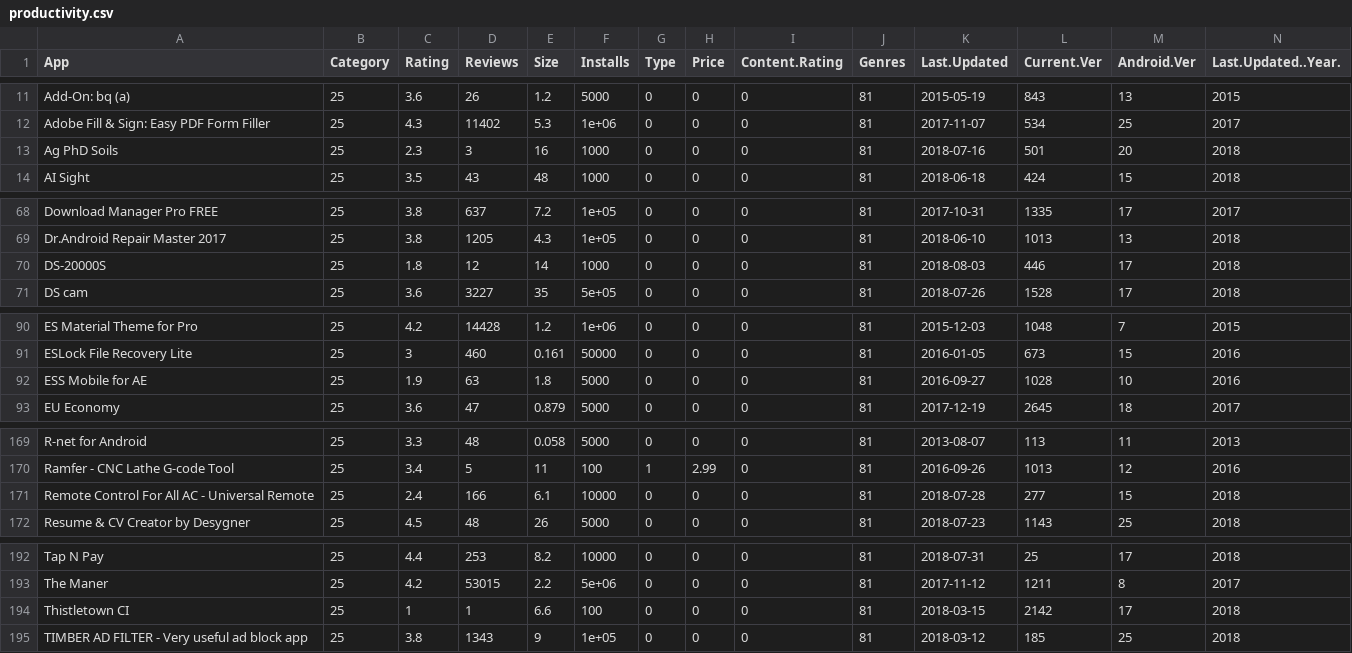
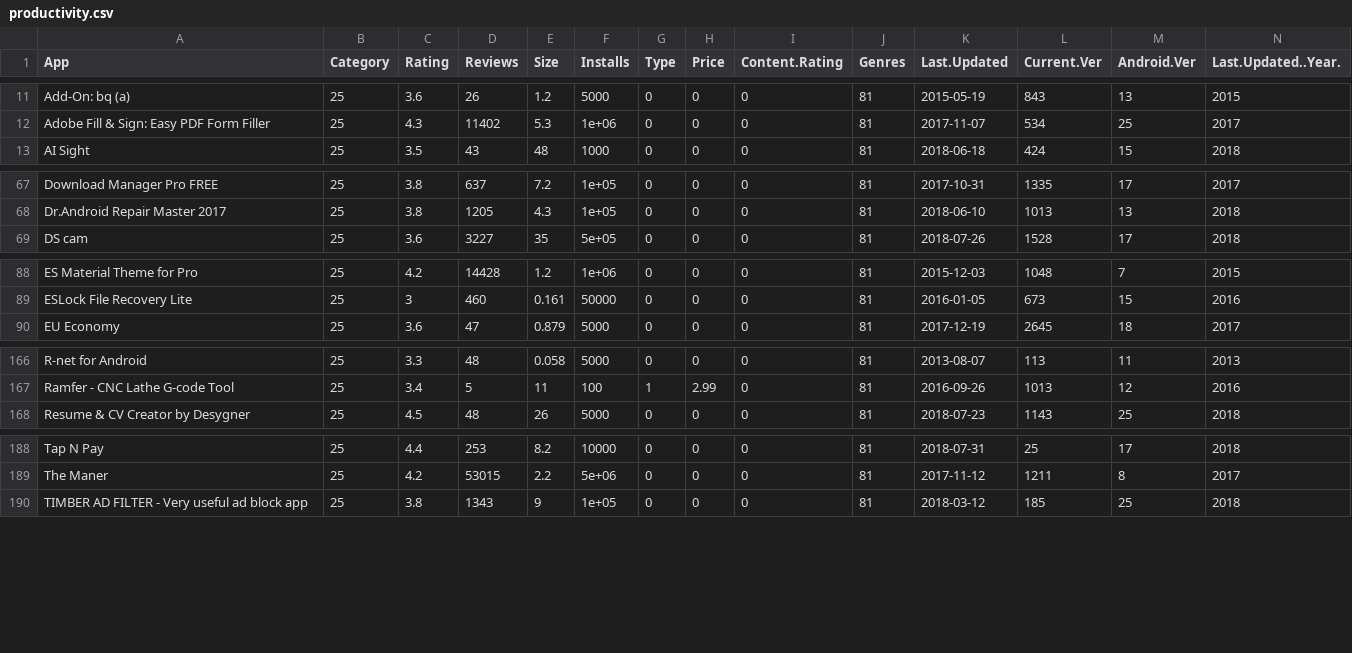
Before and after one commit to G-Urrea/Google-Play-Store-Mining, a CSV file: dataset_modificado/productivity.csv, drawn as a sheet; only a part is shown, gaps mark what is left out; rows hold the shown columns only; the diff names each change by its address in the sheet, - before the commit and + after, or states it on an @@ line.

```diff
--- a/dataset_modificado/productivity.csv
+++ b/dataset_modificado/productivity.csv
-row 13: Ag PhD Soils | 25 | 2.3 | 3 | 16 | 1000 | 0 | 0 | 0 | 81 | 2018-07-16 | 501 | 20 | 2018
-row 70: DS-20000S | 25 | 1.8 | 12 | 14 | 1000 | 0 | 0 | 0 | 81 | 2018-08-03 | 446 | 17 | 2018
-row 92: ESS Mobile for AE | 25 | 1.9 | 63 | 1.8 | 5000 | 0 | 0 | 0 | 81 | 2016-09-27 | 1028 | 10 | 2016
-row 171: Remote Control For All AC - Universal Remote | 25 | 2.4 | 166 | 6.1 | 10000 | 0 | 0 | 0 | 81 | 2018-07-28 | 277 | 15 | 2018
-row 194: Thistletown CI | 25 | 1 | 1 | 6.6 | 100 | 0 | 0 | 0 | 81 | 2018-03-15 | 2142 | 17 | 2018
```
Also changed, not shown: dataset_modificado/family.csv, dataset_modificado/magazines.csv, 12 other files.
